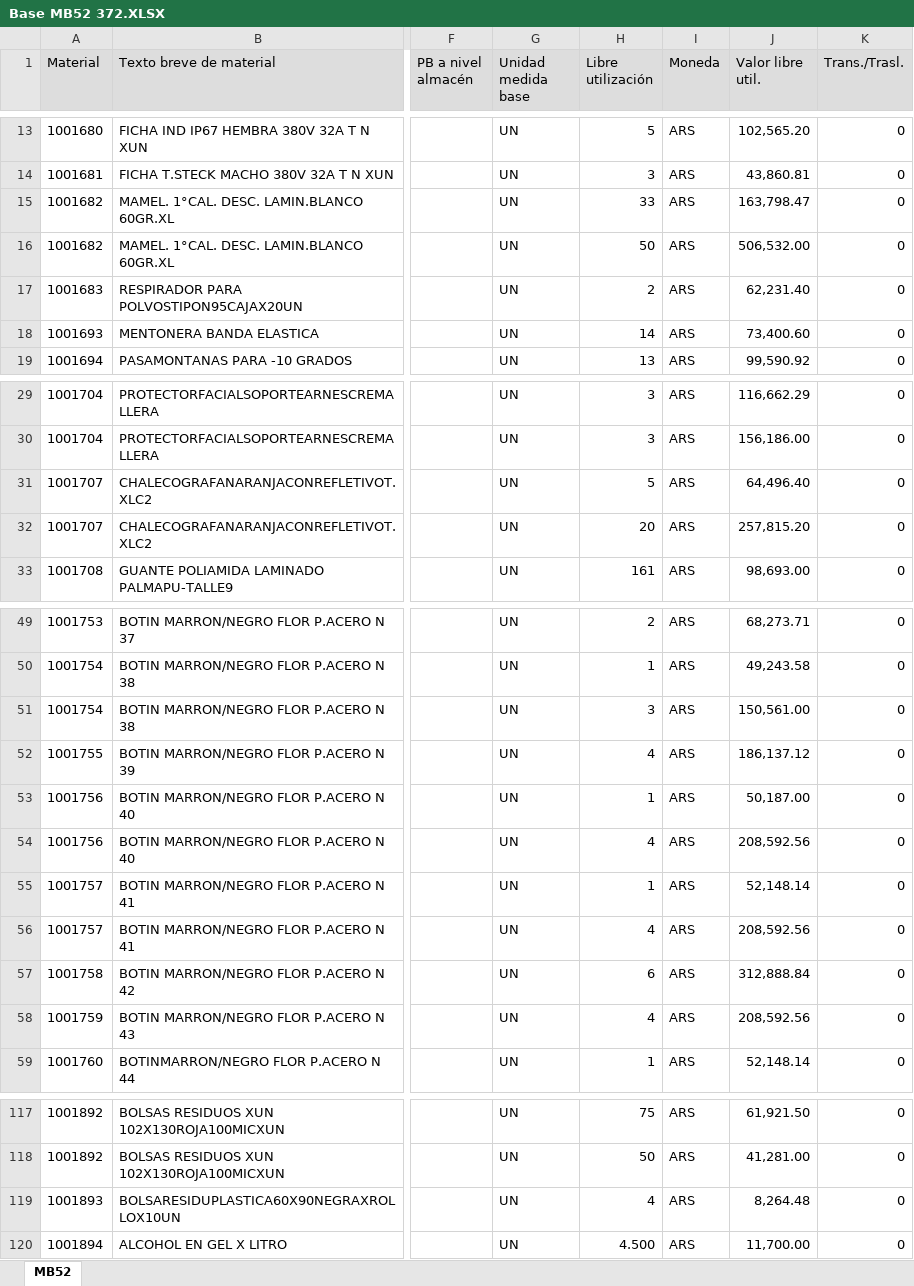
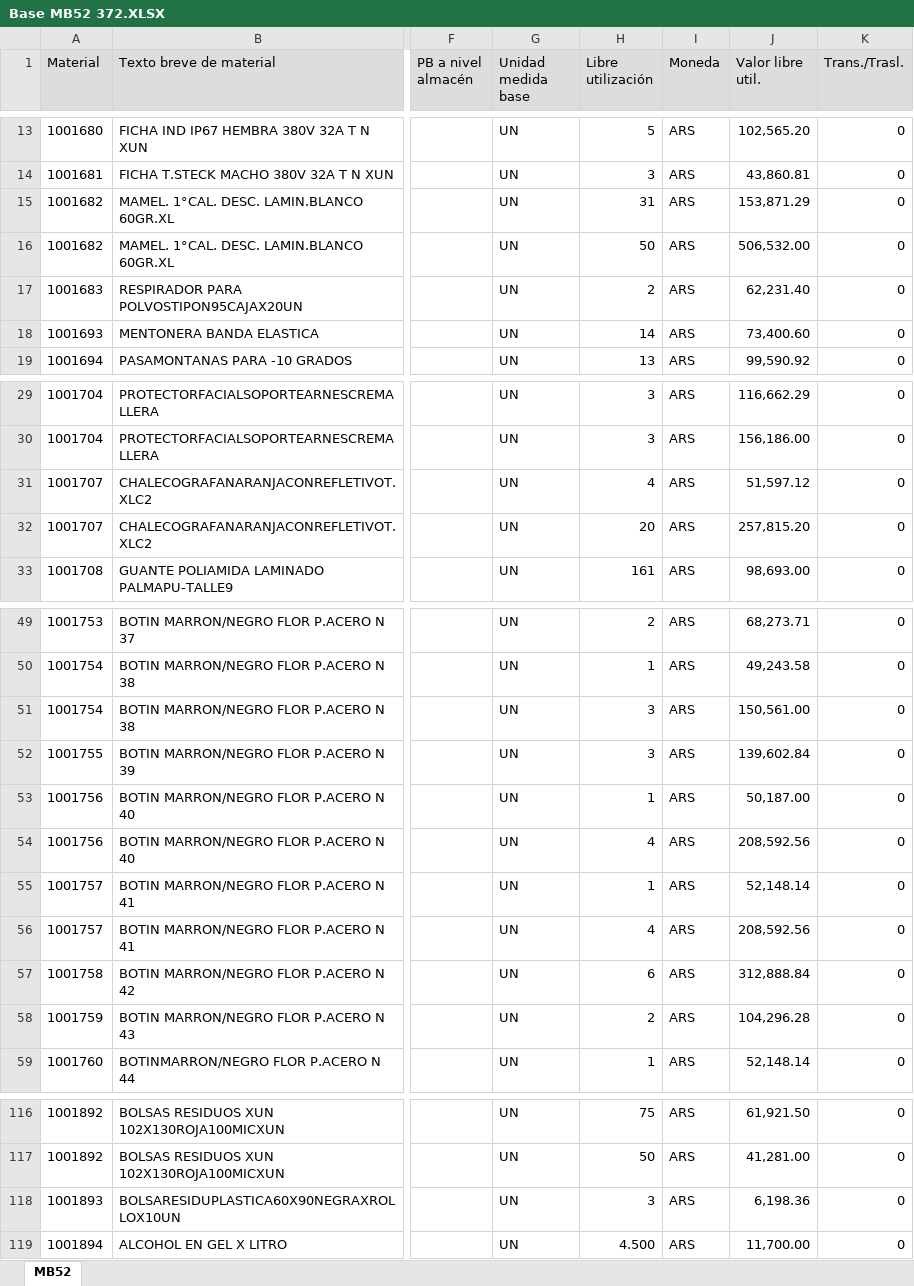
Before and after one commit to Abastecimiento-milicic/abast-milicic.github.io, an Excel workbook: data/Almacen MB52/Base MB52 372.XLSX, sheet MB52, drawn as a sheet; only a part is shown, gaps mark what is left out; values as stored, in another font and other column widths than the file's, no borders; addresses are those after the commit; the diff covers the shown part only; the diff names each change by its address in the sheet, - before the commit and + after, or states it on an @@ line.

```diff
--- a/data/Almacen MB52/Base MB52 372.XLSX (sheet MB52)
+++ b/data/Almacen MB52/Base MB52 372.XLSX (sheet MB52)
-H15 (Libre utilización): 33
+H15 (Libre utilización): 31
-J15 (Valor libre util.): 163,798.47
+J15 (Valor libre util.): 153,871.29
-H31 (Libre utilización): 5
+H31 (Libre utilización): 4
-J31 (Valor libre util.): 64,496.40
+J31 (Valor libre util.): 51,597.12
-H52 (Libre utilización): 4
+H52 (Libre utilización): 3
-J52 (Valor libre util.): 186,137.12
+J52 (Valor libre util.): 139,602.84
-H58 (Libre utilización): 4
+H58 (Libre utilización): 2
-J58 (Valor libre util.): 208,592.56
+J58 (Valor libre util.): 104,296.28
-H118 (Libre utilización): 4
+H118 (Libre utilización): 3
-J118 (Valor libre util.): 8,264.48
+J118 (Valor libre util.): 6,198.36
```
Also changed, not shown: 2 added rows, 10 removed rows and 51 edited cells elsewhere in this sheet, data/Almacen MB52/Base MB52 377.XLSX, data/Almacen MB52/Combinados/Base MB52 377 - Combinado.xlsx, 35 other files.
